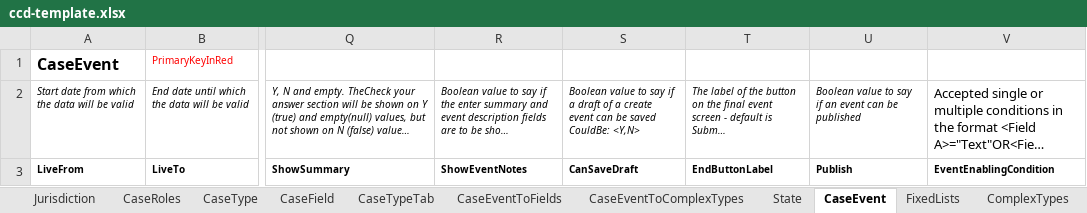
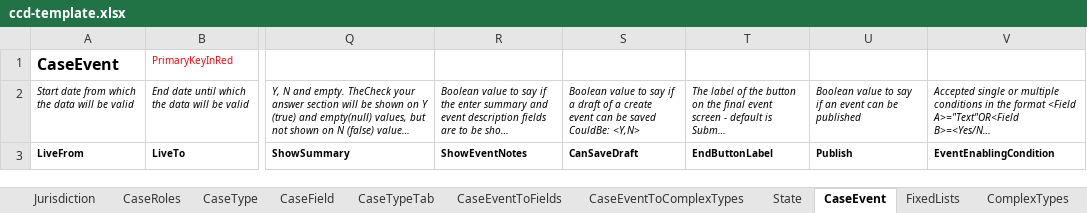
Before and after one commit to hmcts/ccd-definition-processor, an Excel workbook: data/ccd-template.xlsx, sheet CaseEvent, drawn as a sheet; only a part is shown, gaps mark what is left out; long unchanged cells end in …; values as stored, in another font and other column widths than the file's, no borders; the diff names each change by its address in the sheet, - before the commit and + after, or states it on an @@ line.

Commit message:
RPET-849 Debugging

```diff
--- a/data/ccd-template.xlsx (sheet CaseEvent)
+++ b/data/ccd-template.xlsx (sheet CaseEvent)
-V2 italic: off
+V2 italic: on, text size: smaller
```
